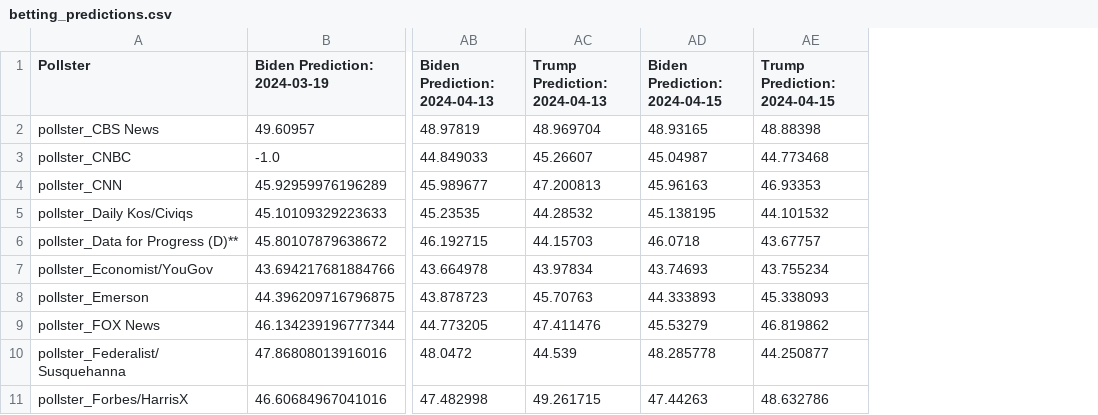
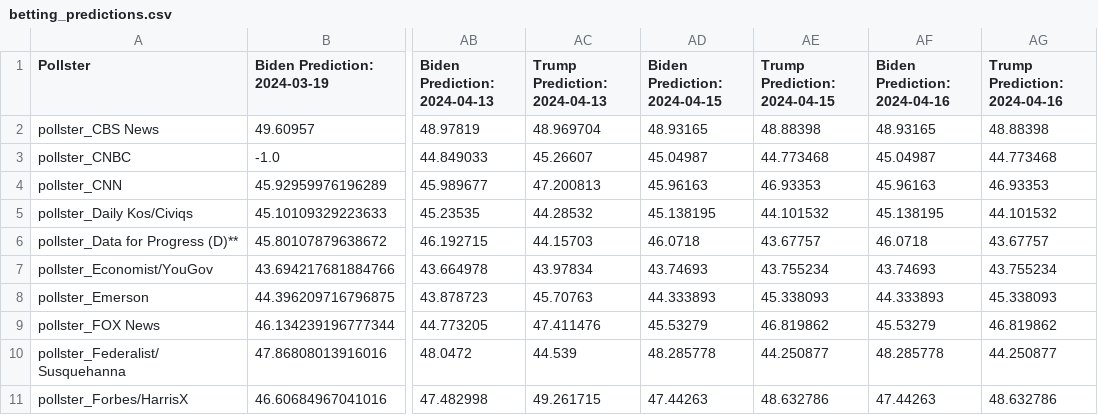
Before and after one commit to robertfeldstein/Election2024, a CSV file: Datasets/betting_predictions.csv, drawn as a sheet; only a part is shown, gaps mark what is left out; the diff names each change by its address in the sheet, - before the commit and + after, or states it on an @@ line.

```diff
--- a/Datasets/betting_predictions.csv
+++ b/Datasets/betting_predictions.csv
+column AF (Biden Prediction: 2024-04-16), rows 2-11: 48.93165 | 45.04987 | 45.96163 | 45.138195 | 46.0718 | 43.74693 | 44.333893 | 45.53279 | 48.285778 | 47.44263
+column AG (Trump Prediction: 2024-04-16), rows 2-11: 48.88398 | 44.773468 | 46.93353 | 44.101532 | 43.67757 | 43.755234 | 45.338093 | 46.819862 | 44.250877 | 48.632786
```
Also changed, not shown: 1 other file.
